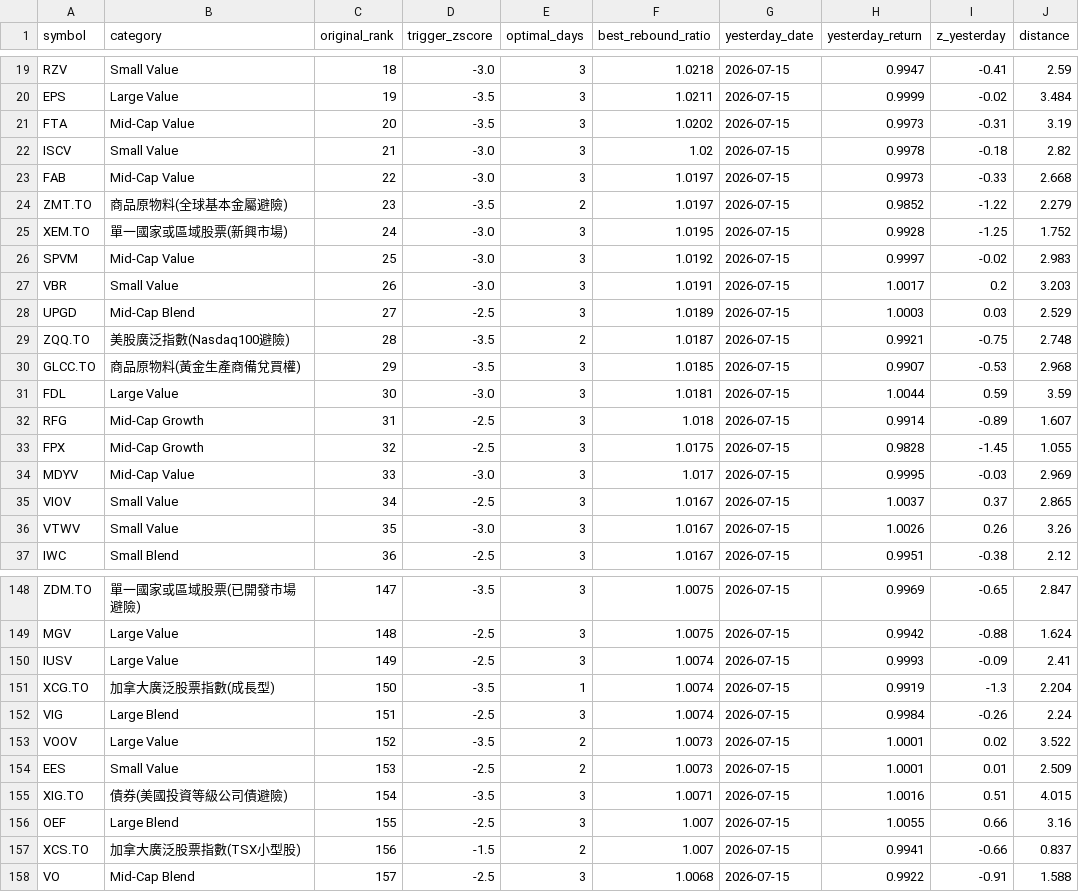
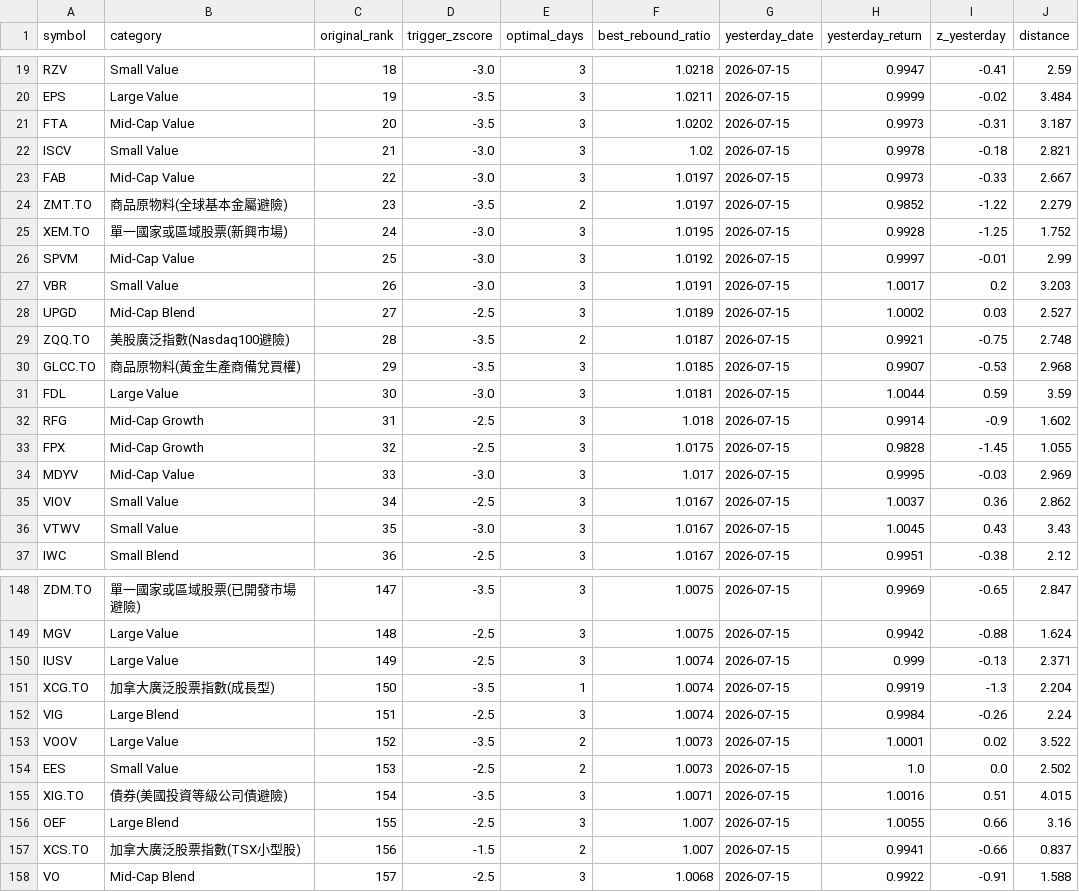
Before and after one commit to flyincloud2001/Rebound_Stock_Selection_Model, a CSV file: data/snapshot_2026-07-16.csv, drawn as a sheet; only a part is shown, gaps mark what is left out; the diff covers the shown part only.

Commit message:
Auto sync: 2026-07-16 19:02:13

```diff
--- a/data/snapshot_2026-07-16.csv
+++ b/data/snapshot_2026-07-16.csv
@@ -20,10 +20,10 @@ RZV,Small Value,18,-3.0,3,1.0218,2026-07-15,0.9947,-0.41,2.59
 EPS,Large Value,19,-3.5,3,1.0211,2026-07-15,0.9999,-0.02,3.484
-FTA,Mid-Cap Value,20,-3.5,3,1.0202,2026-07-15,0.9973,-0.31,3.19
-ISCV,Small Value,21,-3.0,3,1.02,2026-07-15,0.9978,-0.18,2.82
-FAB,Mid-Cap Value,22,-3.0,3,1.0197,2026-07-15,0.9973,-0.33,2.668
+FTA,Mid-Cap Value,20,-3.5,3,1.0202,2026-07-15,0.9973,-0.31,3.187
+ISCV,Small Value,21,-3.0,3,1.02,2026-07-15,0.9978,-0.18,2.821
+FAB,Mid-Cap Value,22,-3.0,3,1.0197,2026-07-15,0.9973,-0.33,2.667
 ZMT.TO,商品原物料(全球基本金屬避險),23,-3.5,2,1.0197,2026-07-15,0.9852,-1.22,2.279
 XEM.TO,單一國家或區域股票(新興市場),24,-3.0,3,1.0195,2026-07-15,0.9928,-1.25,1.752
-SPVM,Mid-Cap Value,25,-3.0,3,1.0192,2026-07-15,0.9997,-0.02,2.983
+SPVM,Mid-Cap Value,25,-3.0,3,1.0192,2026-07-15,0.9997,-0.01,2.99
 VBR,Small Value,26,-3.0,3,1.0191,2026-07-15,1.0017,0.2,3.203
-UPGD,Mid-Cap Blend,27,-2.5,3,1.0189,2026-07-15,1.0003,0.03,2.529
+UPGD,Mid-Cap Blend,27,-2.5,3,1.0189,2026-07-15,1.0002,0.03,2.527
 ZQQ.TO,美股廣泛指數(Nasdaq100避險),28,-3.5,2,1.0187,2026-07-15,0.9921,-0.75,2.748
@@ -31,7 +31,7 @@ GLCC.TO,商品原物料(黃金生產商備兌買權),29,-3.5,3,1.0185,2026-07-15
 FDL,Large Value,30,-3.0,3,1.0181,2026-07-15,1.0044,0.59,3.59
-RFG,Mid-Cap Growth,31,-2.5,3,1.018,2026-07-15,0.9914,-0.89,1.607
+RFG,Mid-Cap Growth,31,-2.5,3,1.018,2026-07-15,0.9914,-0.9,1.602
 FPX,Mid-Cap Growth,32,-2.5,3,1.0175,2026-07-15,0.9828,-1.45,1.055
 MDYV,Mid-Cap Value,33,-3.0,3,1.017,2026-07-15,0.9995,-0.03,2.969
-VIOV,Small Value,34,-2.5,3,1.0167,2026-07-15,1.0037,0.37,2.865
-VTWV,Small Value,35,-3.0,3,1.0167,2026-07-15,1.0026,0.26,3.26
+VIOV,Small Value,34,-2.5,3,1.0167,2026-07-15,1.0037,0.36,2.862
+VTWV,Small Value,35,-3.0,3,1.0167,2026-07-15,1.0045,0.43,3.43
 IWC,Small Blend,36,-2.5,3,1.0167,2026-07-15,0.9951,-0.38,2.12
@@ -149,3 +149,3 @@ ZDM.TO,單一國家或區域股票(已開發市場避險),147,-3.5,3,1.0075,2026
 MGV,Large Value,148,-2.5,3,1.0075,2026-07-15,0.9942,-0.88,1.624
-IUSV,Large Value,149,-2.5,3,1.0074,2026-07-15,0.9993,-0.09,2.41
+IUSV,Large Value,149,-2.5,3,1.0074,2026-07-15,0.999,-0.13,2.371
 XCG.TO,加拿大廣泛股票指數(成長型),150,-3.5,1,1.0074,2026-07-15,0.9919,-1.3,2.204
@@ -153,3 +153,3 @@ VIG,Large Blend,151,-2.5,3,1.0074,2026-07-15,0.9984,-0.26,2.24
 VOOV,Large Value,152,-3.5,2,1.0073,2026-07-15,1.0001,0.02,3.522
-EES,Small Value,153,-2.5,2,1.0073,2026-07-15,1.0001,0.01,2.509
+EES,Small Value,153,-2.5,2,1.0073,2026-07-15,1.0,0.0,2.502
 XIG.TO,債券(美國投資等級公司債避險),154,-3.5,3,1.0071,2026-07-15,1.0016,0.51,4.015
```
Also changed, not shown: 51 edited cells elsewhere in this file.
